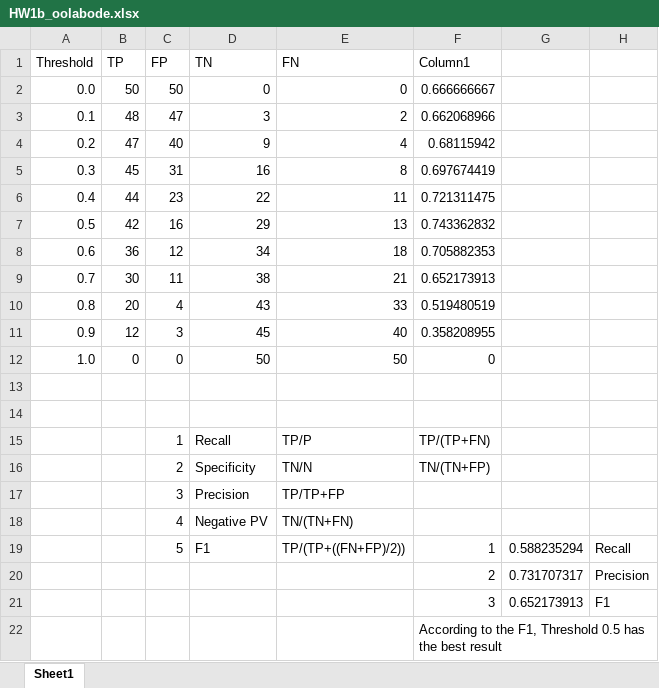
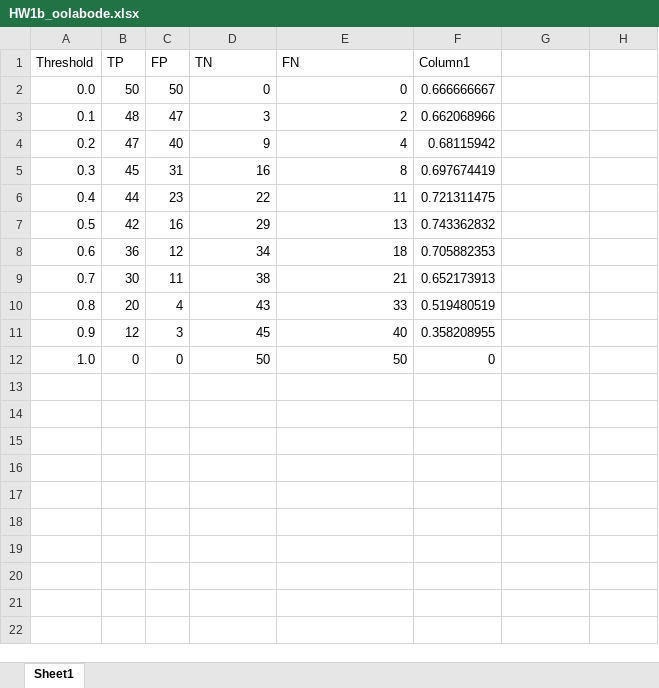
Before and after one commit to Smartostica/Homework, an Excel workbook: HW1b_oolabode.xlsx, sheet Sheet1, drawn as a sheet; values as stored, in another font and other column widths than the file's, no borders; table styles not drawn; the diff names each change by its address in the sheet, - before the commit and + after, or states it on an @@ line.

Commit message:
Add files via upload

```diff
--- a/HW1b_oolabode.xlsx (sheet Sheet1)
+++ b/HW1b_oolabode.xlsx (sheet Sheet1)
-row 13: (empty)
-row 14: (empty)
-row 15:  |  | 1 | Recall | TP/P | TP/(TP+FN)
-row 16:  |  | 2 | Specificity | TN/N | TN/(TN+FP)
-row 17:  |  | 3 | Precision | TP/TP+FP
-row 18:  |  | 4 | Negative PV | TN/(TN+FN)
-row 19:  |  | 5 | F1 | TP/(TP+((FN+FP)/2)) | 1 | 0.588235294 | Recall
-row 20:  |  |  |  |  | 2 | 0.731707317 | Precision
-row 21:  |  |  |  |  | 3 | 0.652173913 | F1
-row 22:  |  |  |  |  | According to the F1, Threshold 0.5 has the best result
```
